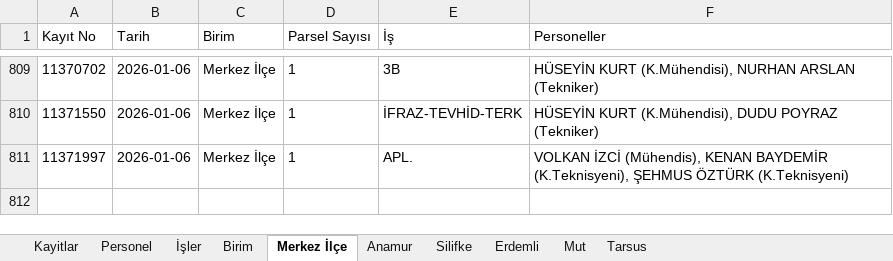
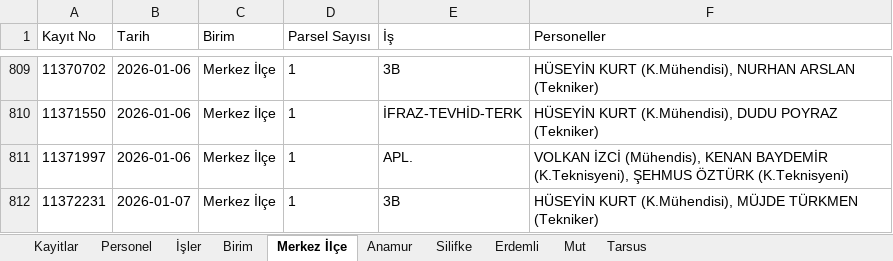
Before and after one commit to gokhangeo/isyonetim, an Excel workbook: isyonetim.xlsx, sheet Merkez İlçe, drawn as a sheet; only a part is shown, gaps mark what is left out; values as stored, in another font and other column widths than the file's, no borders; the diff names each change by its address in the sheet, - before the commit and + after, or states it on an @@ line.

Commit message:
[Kadastro App] Yeni kayıt eklendi: 11372231

```diff
--- a/isyonetim.xlsx (sheet Merkez İlçe)
+++ b/isyonetim.xlsx (sheet Merkez İlçe)
+row 812: 11372231 | 2026-01-07 | Merkez İlçe | 1 | 3B | HÜSEYİN KURT (K.Mühendisi), MÜJDE TÜRKMEN (Tekniker)
```
Also changed, not shown: sheet Kayitlar.
